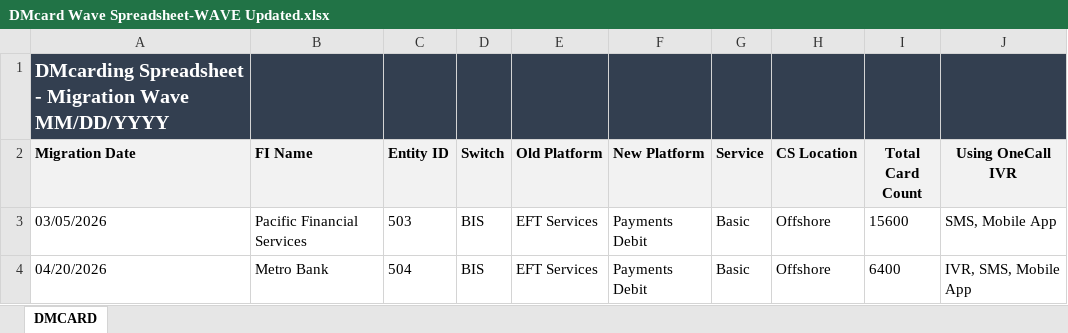
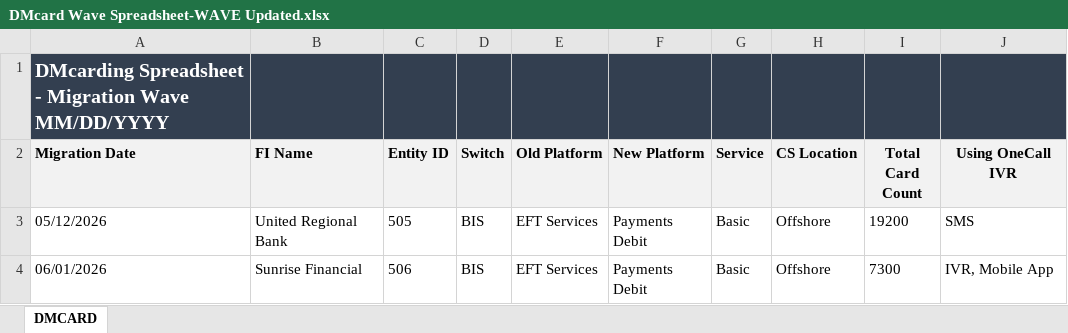
Before and after one commit to kiranascendion/Data-Migration-Assets, an Excel workbook: output/DMcard Wave Spreadsheet-WAVE Updated.xlsx, sheet DMCARD, drawn as a sheet; values as stored, in another font and other column widths than the file's, no borders; the diff names each change by its address in the sheet, - before the commit and + after, or states it on an @@ line.

Commit message:
Update output/DMcard Wave Spreadsheet-WAVE Updated.xlsx via Generic Excel Template Updater

```diff
--- a/output/DMcard Wave Spreadsheet-WAVE Updated.xlsx (sheet DMCARD)
+++ b/output/DMcard Wave Spreadsheet-WAVE Updated.xlsx (sheet DMCARD)
-A3 (Migration Date): 03/05/2026
+A3 (Migration Date): 05/12/2026
-B3 (FI Name): Pacific Financial Services
+B3 (FI Name): United Regional Bank
-C3 (Entity ID): 503
+C3 (Entity ID): 505
-I3 (Total Card Count): 15600
+I3 (Total Card Count): 19200
-J3 (Using OneCall IVR): SMS, Mobile App
+J3 (Using OneCall IVR): SMS
-A4 (Migration Date): 04/20/2026
+A4 (Migration Date): 06/01/2026
-B4 (FI Name): Metro Bank
+B4 (FI Name): Sunrise Financial
-C4 (Entity ID): 504
+C4 (Entity ID): 506
-I4 (Total Card Count): 6400
+I4 (Total Card Count): 7300
-J4 (Using OneCall IVR): IVR, SMS, Mobile App
+J4 (Using OneCall IVR): IVR, Mobile App
```
